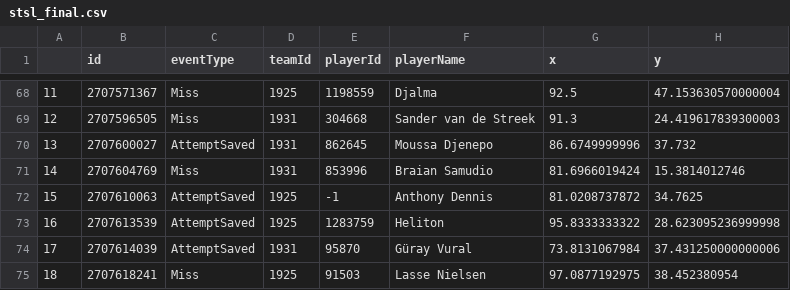
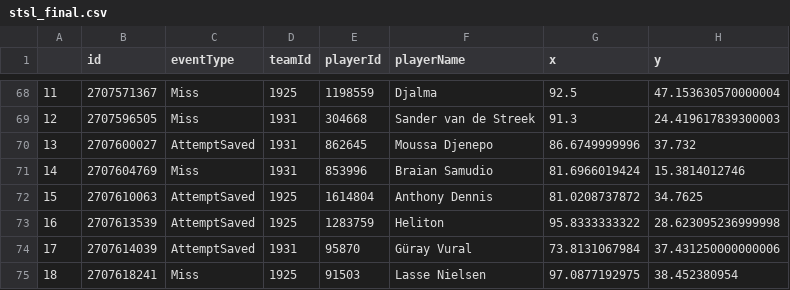
Before and after one commit to kovacs5/fotmob_csv, a CSV file: stsl_final.csv, drawn as a sheet; only a part is shown, gaps mark what is left out; the diff names each change by its address in the sheet, - before the commit and + after, or states it on an @@ line.

```diff
--- a/stsl_final.csv
+++ b/stsl_final.csv
-E72 (playerId): -1
+E72 (playerId): 1614804
```
